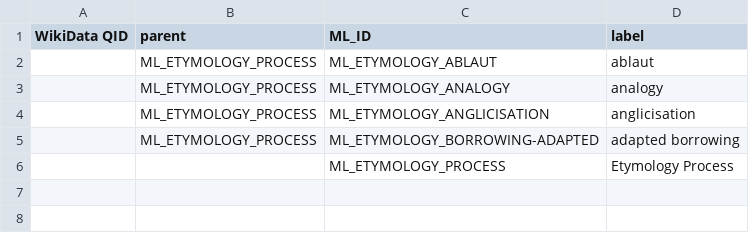
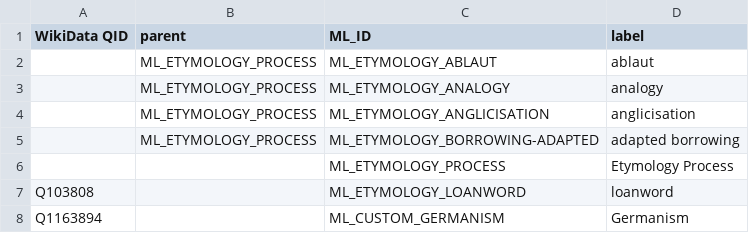
Before and after one commit to rhythmus/MetaLang, a TSV file: data/concepts/etymology.tsv, drawn as a sheet.

```diff
--- a/data/concepts/etymology.tsv
+++ b/data/concepts/etymology.tsv
@@ -6 +6,3 @@ WikiData QID	parent	ML_ID	label
 		ML_ETYMOLOGY_PROCESS	Etymology Process
+Q103808		ML_ETYMOLOGY_LOANWORD	loanword
+Q1163894		ML_CUSTOM_GERMANISM	Germanism
```
Also changed, not shown: data/concepts/custom.tsv, data/concepts/lex-struct.tsv, 5 other files.
